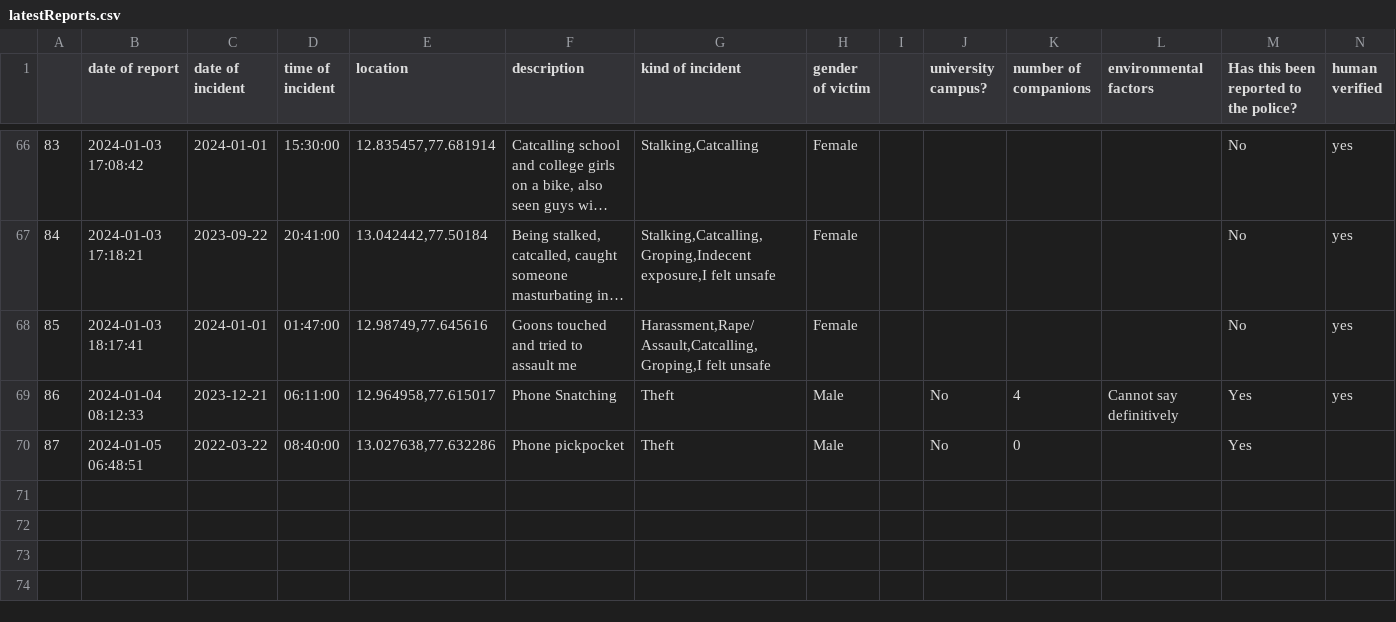
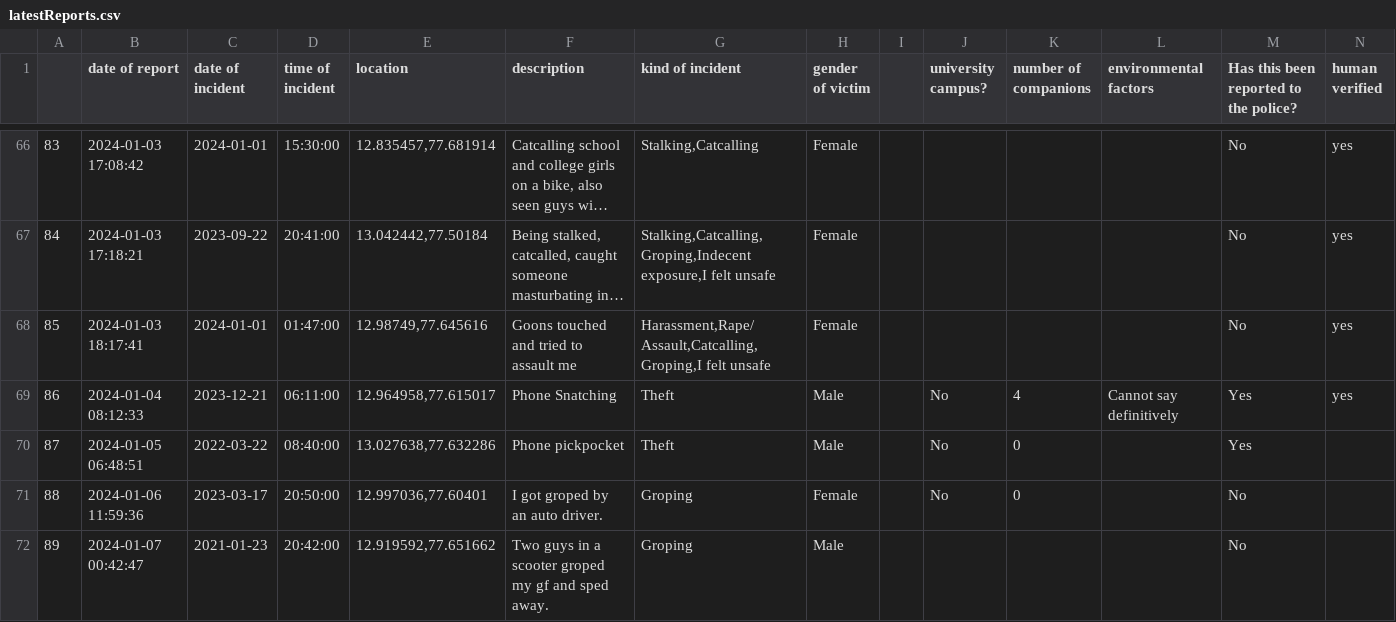
Before and after one commit to Safe-Yelli/Safe-Yelli, a CSV file: resources/assets/latestReports.csv, drawn as a sheet; only a part is shown, gaps mark what is left out; long unchanged cells end in ….

```diff
--- a/resources/assets/latestReports.csv
+++ b/resources/assets/latestReports.csv
@@ -70 +70,3 @@
 87,2024-01-05 06:48:51,2022-03-22,08:40:00,"13.027638,77.632286",Phone pickpocket,Theft,Male,,No,0,,Yes,
+88,2024-01-06 11:59:36,2023-03-17,20:50:00,"12.997036,77.60401",I got groped by an auto driver.,Groping,Female,,No,0,,No,
+89,2024-01-07 00:42:47,2021-01-23,20:42:00,"12.919592,77.651662",Two guys in a scooter groped my gf and sped away.,Groping,Male,,,,,No,
```
